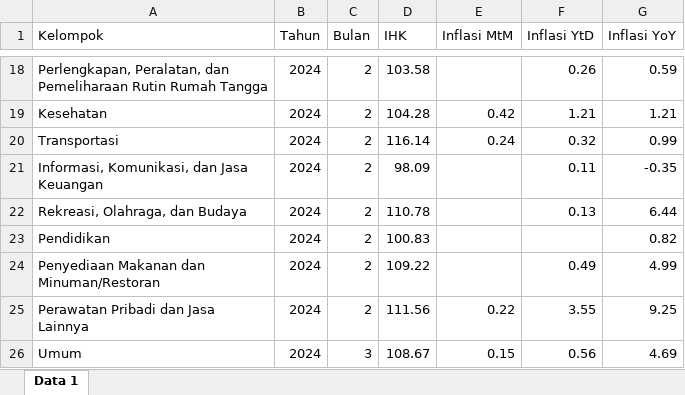
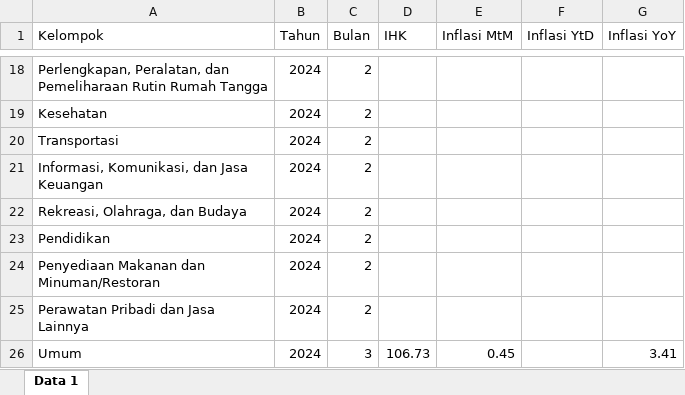
Before and after one commit to firmanh3200/botani3271, an Excel workbook: data/inflasi.xlsx, sheet Data 1, drawn as a sheet; only a part is shown, gaps mark what is left out; values as stored, in another font and other column widths than the file's, no borders; the diff covers the shown part only; the diff names each change by its address in the sheet, - before the commit and + after, or states it on an @@ line.

Commit message:
apdet data inflasi

```diff
--- a/data/inflasi.xlsx (sheet Data 1)
+++ b/data/inflasi.xlsx (sheet Data 1)
-D18 (IHK): 103.58
+D18 (IHK): (empty)
-F18 (Inflasi YtD): 0.26
+F18 (Inflasi YtD): (empty)
-G18 (Inflasi YoY): 0.59
+G18 (Inflasi YoY): (empty)
-D19 (IHK): 104.28
+D19 (IHK): (empty)
-E19 (Inflasi MtM): 0.42
+E19 (Inflasi MtM): (empty)
-F19 (Inflasi YtD): 1.21
+F19 (Inflasi YtD): (empty)
-G19 (Inflasi YoY): 1.21
+G19 (Inflasi YoY): (empty)
-D20 (IHK): 116.14
+D20 (IHK): (empty)
-E20 (Inflasi MtM): 0.24
+E20 (Inflasi MtM): (empty)
-F20 (Inflasi YtD): 0.32
+F20 (Inflasi YtD): (empty)
-G20 (Inflasi YoY): 0.99
+G20 (Inflasi YoY): (empty)
-D21 (IHK): 98.09
+D21 (IHK): (empty)
-F21 (Inflasi YtD): 0.11
+F21 (Inflasi YtD): (empty)
-G21 (Inflasi YoY): -0.35
+G21 (Inflasi YoY): (empty)
-D22 (IHK): 110.78
+D22 (IHK): (empty)
-F22 (Inflasi YtD): 0.13
+F22 (Inflasi YtD): (empty)
-G22 (Inflasi YoY): 6.44
+G22 (Inflasi YoY): (empty)
-D23 (IHK): 100.83
+D23 (IHK): (empty)
-G23 (Inflasi YoY): 0.82
+G23 (Inflasi YoY): (empty)
-D24 (IHK): 109.22
+D24 (IHK): (empty)
-F24 (Inflasi YtD): 0.49
+F24 (Inflasi YtD): (empty)
-G24 (Inflasi YoY): 4.99
+G24 (Inflasi YoY): (empty)
-D25 (IHK): 111.56
+D25 (IHK): (empty)
-E25 (Inflasi MtM): 0.22
+E25 (Inflasi MtM): (empty)
-F25 (Inflasi YtD): 3.55
+F25 (Inflasi YtD): (empty)
-G25 (Inflasi YoY): 9.25
+G25 (Inflasi YoY): (empty)
-D26 (IHK): 108.67
+D26 (IHK): 106.73
-E26 (Inflasi MtM): 0.15
+E26 (Inflasi MtM): 0.45
-F26 (Inflasi YtD): 0.56
+F26 (Inflasi YtD): (empty)
-G26 (Inflasi YoY): 4.69
+G26 (Inflasi YoY): 3.41
```
Also changed, not shown: 365 edited cells elsewhere in this sheet.
